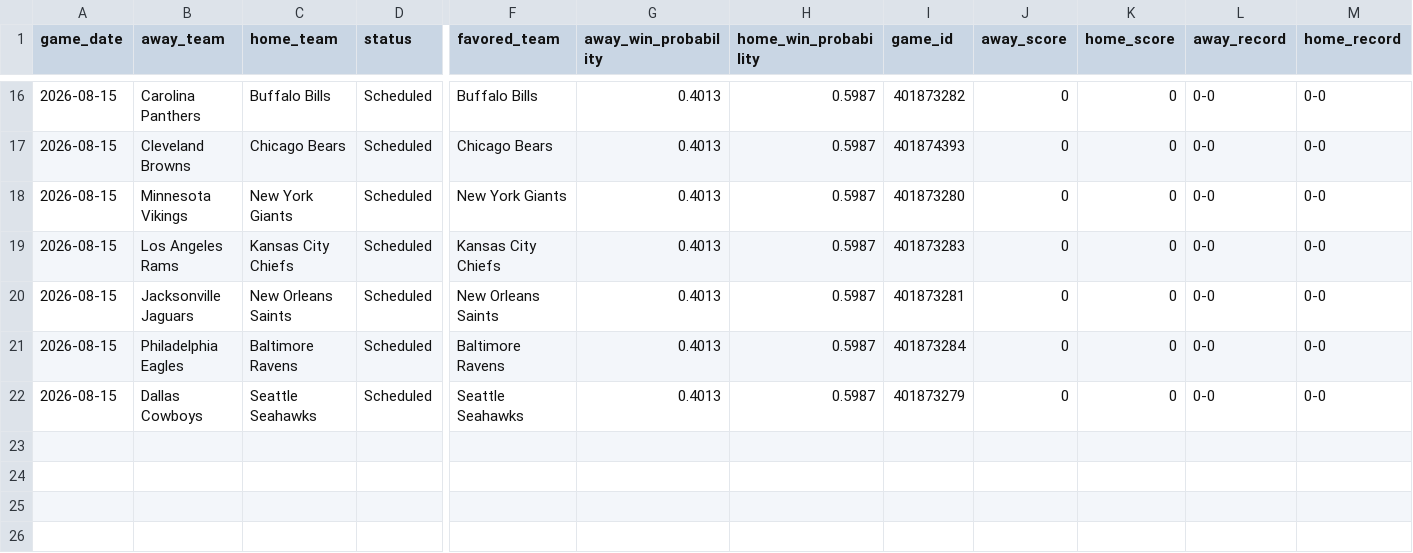
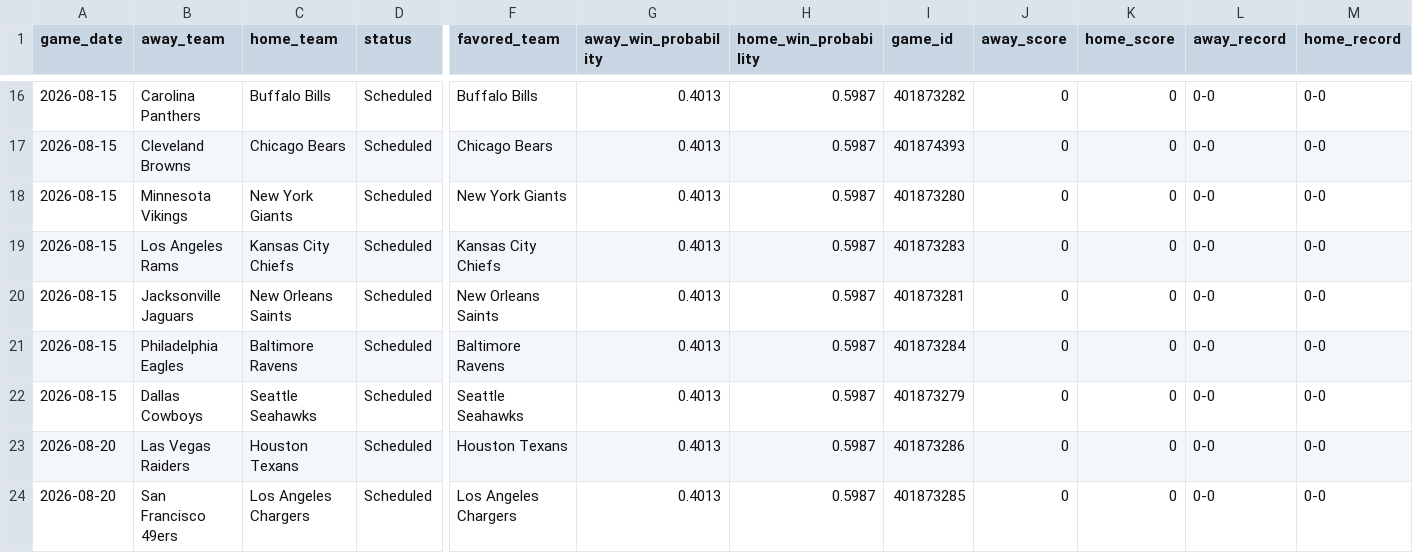
Before and after one commit to mfradkin2/mlb-predictions, a CSV file: nfl_2026_schedule_enriched.csv, drawn as a sheet; only a part is shown, gaps mark what is left out; rows hold the shown columns only; the diff names each change by its address in the sheet, - before the commit and + after, or states it on an @@ line.

```diff
--- a/nfl_2026_schedule_enriched.csv
+++ b/nfl_2026_schedule_enriched.csv
+row 23: 2026-08-20 | Las Vegas Raiders | Houston Texans | Scheduled | Houston Texans | 0.4013 | 0.5987 | 401873286 | 0 | 0 | 0-0 | 0-0
+row 24: 2026-08-20 | San Francisco 49ers | Los Angeles Chargers | Scheduled | Los Angeles Chargers | 0.4013 | 0.5987 | 401873285 | 0 | 0 | 0-0 | 0-0
```
Also changed, not shown: mlb_predictions.csv, nba_2026_schedule_enriched.csv, 5 other files.
